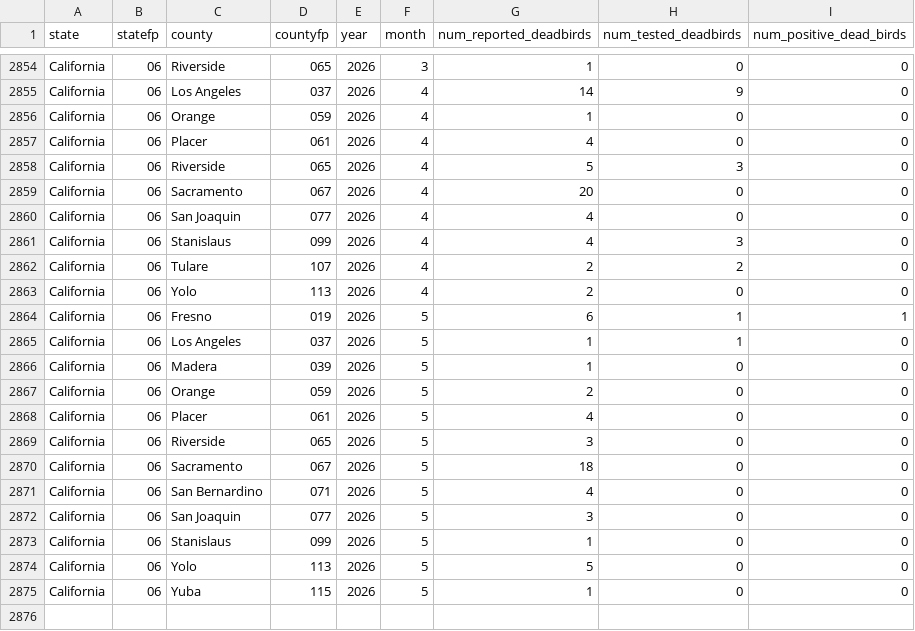
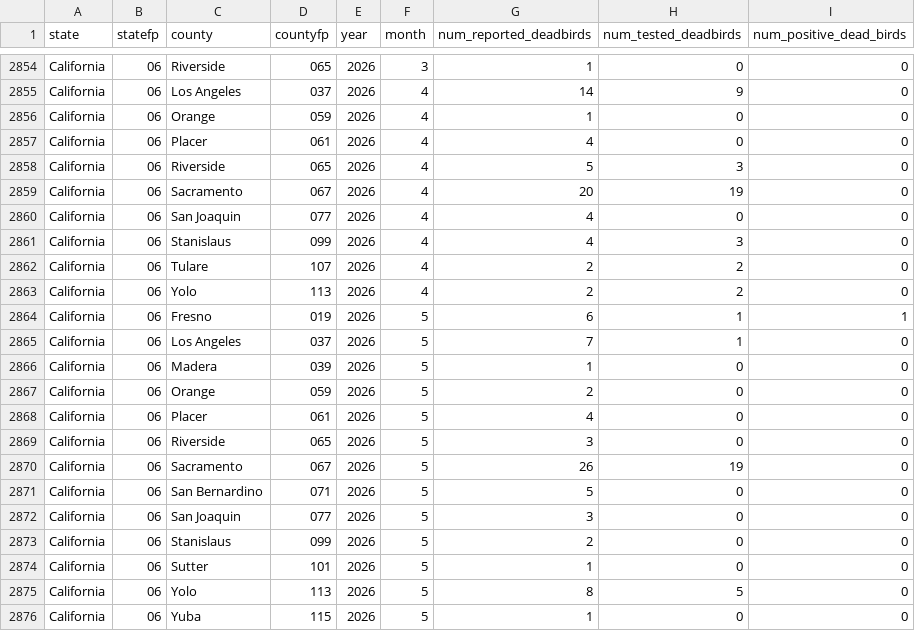
Before and after one commit to vectorsurv/ca-wnv-forecasting-challenge, a CSV file: 2026/deadbird/2026-04-15/deadbird.csv, drawn as a sheet; only a part is shown, gaps mark what is left out.

```diff
--- a/2026/deadbird/2026-04-15/deadbird.csv
+++ b/2026/deadbird/2026-04-15/deadbird.csv
@@ -2858,3 +2858,3 @@ California,06,Placer,061,2026,4,4,0,0
 California,06,Riverside,065,2026,4,5,3,0
-California,06,Sacramento,067,2026,4,20,0,0
+California,06,Sacramento,067,2026,4,20,19,0
 California,06,San Joaquin,077,2026,4,4,0,0
@@ -2862,5 +2862,5 @@ California,06,Stanislaus,099,2026,4,4,3,0
 California,06,Tulare,107,2026,4,2,2,0
-California,06,Yolo,113,2026,4,2,0,0
+California,06,Yolo,113,2026,4,2,2,0
 California,06,Fresno,019,2026,5,6,1,1
-California,06,Los Angeles,037,2026,5,1,1,0
+California,06,Los Angeles,037,2026,5,7,1,0
 California,06,Madera,039,2026,5,1,0,0
@@ -2869,7 +2869,8 @@ California,06,Placer,061,2026,5,4,0,0
 California,06,Riverside,065,2026,5,3,0,0
-California,06,Sacramento,067,2026,5,18,0,0
-California,06,San Bernardino,071,2026,5,4,0,0
+California,06,Sacramento,067,2026,5,26,19,0
+California,06,San Bernardino,071,2026,5,5,0,0
 California,06,San Joaquin,077,2026,5,3,0,0
-California,06,Stanislaus,099,2026,5,1,0,0
-California,06,Yolo,113,2026,5,5,0,0
+California,06,Stanislaus,099,2026,5,2,0,0
+California,06,Sutter,101,2026,5,1,0,0
+California,06,Yolo,113,2026,5,8,5,0
 California,06,Yuba,115,2026,5,1,0,0
```
Also changed, not shown: 3 other files.
